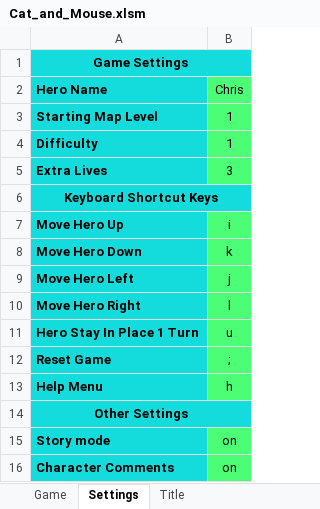
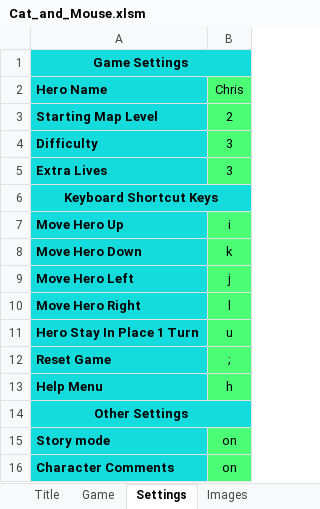
Before and after one commit to ChrisK847/Cat_and_Mouse, an Excel workbook: Cat_and_Mouse/Cat_and_Mouse.xlsm, sheet Settings, drawn as a sheet; values as stored, in another font and other column widths than the file's, no borders; the diff names each change by its address in the sheet, - before the commit and + after, or states it on an @@ line.

Commit message:
added enemies knight and rook. Fixed logic - round was ending before mouse and enemy were in the same tile or mouse and house not in same tile or cheese dropped before landing in enemy's tile. Enemy now flips a couple times when landing on mouse. Fixed bug in map class - pasting images was erroring out occasionally.

```diff
--- a/Cat_and_Mouse/Cat_and_Mouse.xlsm (sheet Settings)
+++ b/Cat_and_Mouse/Cat_and_Mouse.xlsm (sheet Settings)
@@ sheet tab unhidden: Images @@
@@ sheet tab order changed: Title | Game | Settings | Images @@
-B3 (Chris): 1
+B3 (Chris): 2
-B4 (Chris): 1
+B4 (Chris): 3
```
Also changed, not shown: sheet Game, charts or pictures, 1 other file.
